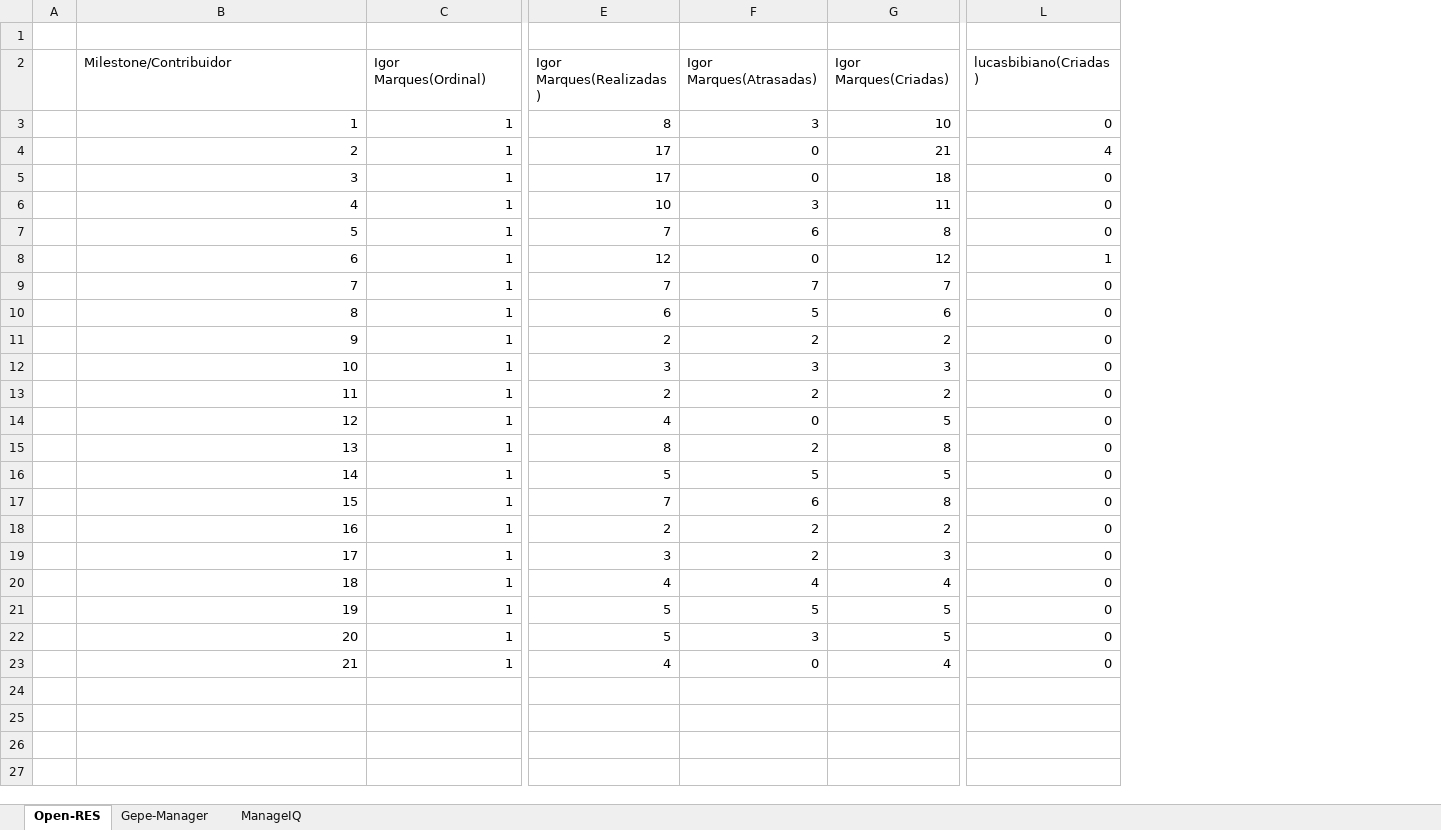
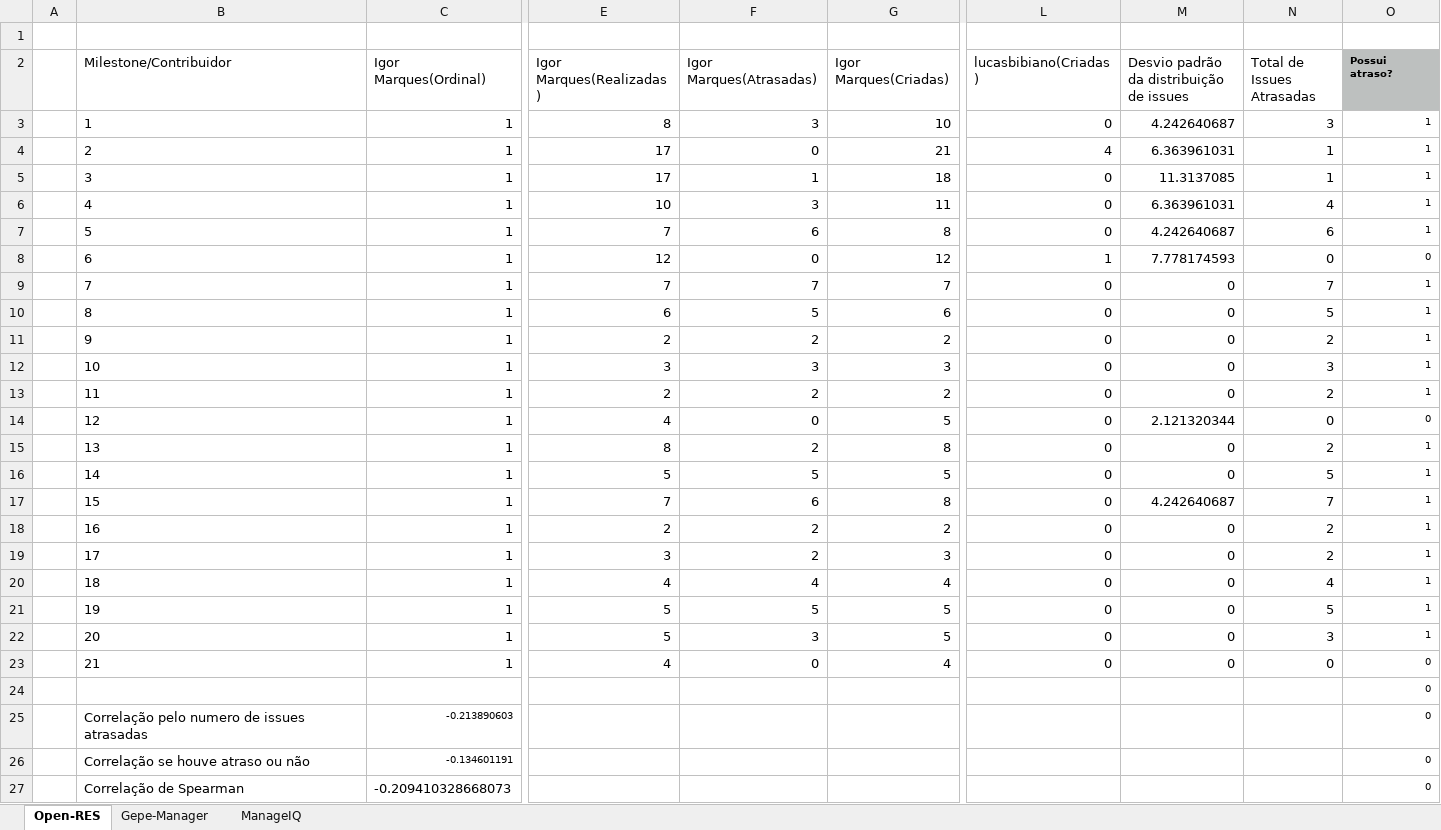
Before and after one commit to teresafernandes/projetomsr, an Excel workbook: grafico.xlsx, sheet Open-RES, drawn as a sheet; only a part is shown, gaps mark what is left out; values as stored, in another font and other column widths than the file's, no borders; charts and pictures not drawn; rows hold the shown columns only; the diff names each change by its address in the sheet, - before the commit and + after, or states it on an @@ line.

Commit message:
Gráfico da avaliação da questão 3 com desvio padrão e correlação.

```diff
--- a/grafico.xlsx (sheet Open-RES)
+++ b/grafico.xlsx (sheet Open-RES)
+column M, rows 2-23: Desvio padrão da distribuição de issues | 4.242640687 | 6.363961031 | 11.3137085 | 6.363961031 | 4.242640687 | 7.778174593 | 0 | 0 | 0 | 0 | 0 | 2.121320344 | 0 | 0 | 4.242640687 | 0 | 0 | 0 | 0 | 0 | 0
+column N (Total de Issues Atrasadas), rows 3-23: 3 | 1 | 1 | 4 | 6 | 0 | 7 | 5 | 2 | 3 | 2 | 0 | 2 | 5 | 7 | 2 | 2 | 4 | 5 | 3 | 0
+column O (Possui atraso?), rows 3-23: 1 | 1 | 1 | 1 | 1 | 0 | 1 | 1 | 1 | 1 | 1 | 0 | 1 | 1 | 1 | 1 | 1 | 1 | 1 | 1 | 0
-B3:B23 alignment: right
+B3:B23 alignment: left
-F5 (Igor Marques(Atrasadas)): 0
+F5 (Igor Marques(Atrasadas)): 1
+row 24:  |  |  |  |  |  |  |  |  | 0
+row 25:  | Correlação pelo numero de issues atrasadas | -0.213890603 |  |  |  |  |  |  | 0
+row 26:  | Correlação se houve atraso ou não | -0.134601191 |  |  |  |  |  |  | 0
+row 27:  | Correlação de Spearman | -0.209410328668073 |  |  |  |  |  |  | 0
```
Also changed, not shown: sheet ManageIQ, sheet Gepe-Manager, charts or pictures, 2 other files.
